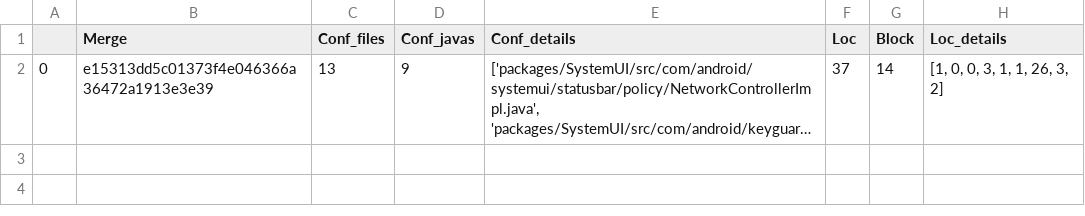
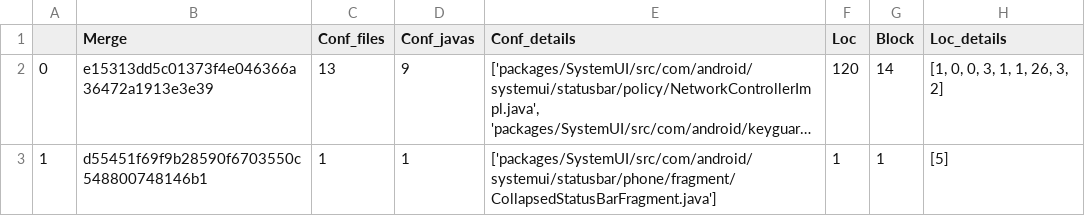
Before and after one commit to Lynn-Dai/Analyzer, a CSV file: conflicts/new-omnirom-12.0-merge.csv, drawn as a sheet; long unchanged cells end in …; the diff names each change by its address in the sheet, - before the commit and + after, or states it on an @@ line.

```diff
--- a/conflicts/new-omnirom-12.0-merge.csv
+++ b/conflicts/new-omnirom-12.0-merge.csv
-F2 (Loc): 37
+F2 (Loc): 120
+row 3: 1 | d55451f69f9b28590f6703550c548800748146b1 | 1 | 1 | ['packages/SystemUI/src/com/android/systemui/statusbar/phone/fragment/CollapsedStatusBarFragment.java'] | 1 | 1 | [5]
```
Also changed, not shown: conflicts/new-calyx-12-merge.csv, 13 other files.
